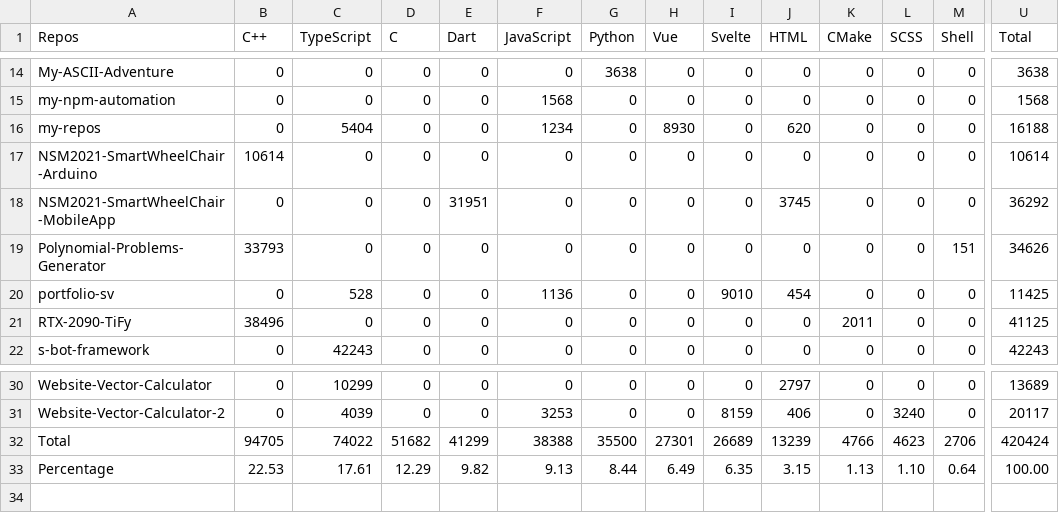
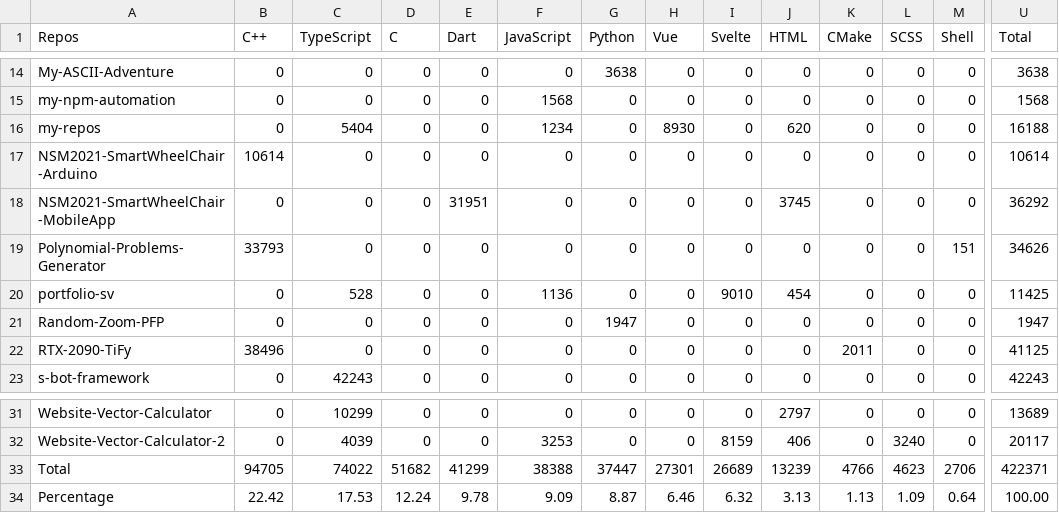
Before and after one commit to Leomotors/Auto-Language-Stats, a CSV file: example/lang.csv, drawn as a sheet; only a part is shown, gaps mark what is left out; addresses are those after the commit; rows hold the shown columns only; the diff names each change by its address in the sheet, - before the commit and + after, or states it on an @@ line.

```diff
--- a/example/lang.csv
+++ b/example/lang.csv
+row 21: Random-Zoom-PFP | 0 | 0 | 0 | 0 | 0 | 1947 | 0 | 0 | 0 | 0 | 0 | 0 | 1947
-G33 (Python): 35500
+G33 (Python): 37447
-U33 (Total): 420424
+U33 (Total): 422371
-B34 (C++): 22.53
+B34 (C++): 22.42
-C34 (TypeScript): 17.61
+C34 (TypeScript): 17.53
-D34 (C): 12.29
+D34 (C): 12.24
-E34 (Dart): 9.82
+E34 (Dart): 9.78
-F34 (JavaScript): 9.13
+F34 (JavaScript): 9.09
-G34 (Python): 8.44
+G34 (Python): 8.87
-H34 (Vue): 6.49
+H34 (Vue): 6.46
-I34 (Svelte): 6.35
+I34 (Svelte): 6.32
-J34 (HTML): 3.15
+J34 (HTML): 3.13
-L34 (SCSS): 1.10
+L34 (SCSS): 1.09
```
Also changed, not shown: 1 other file.
